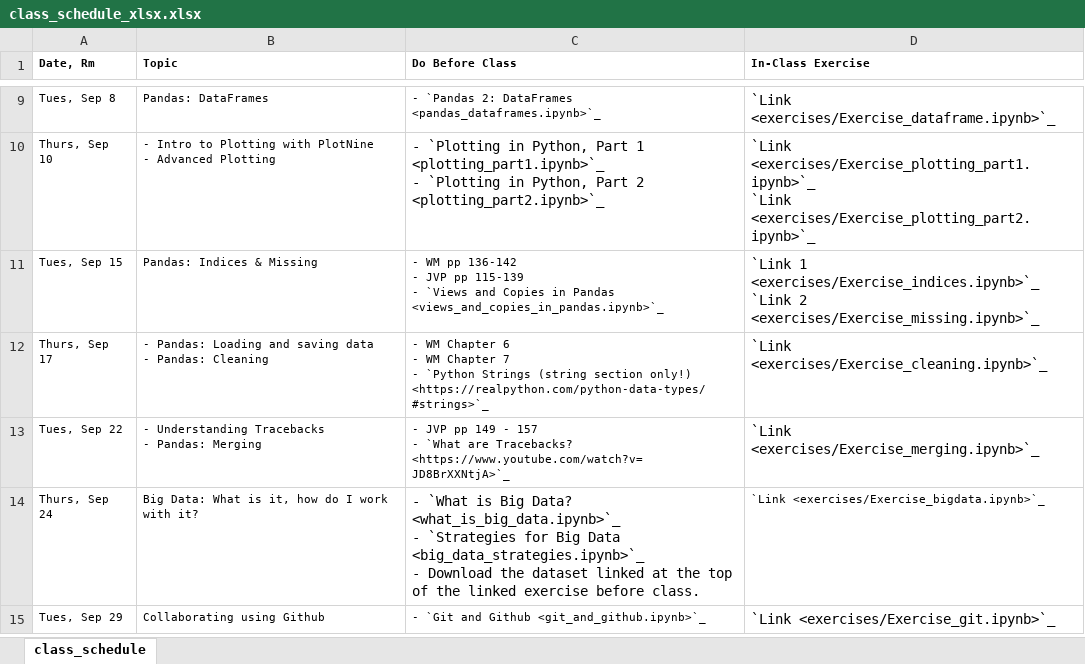
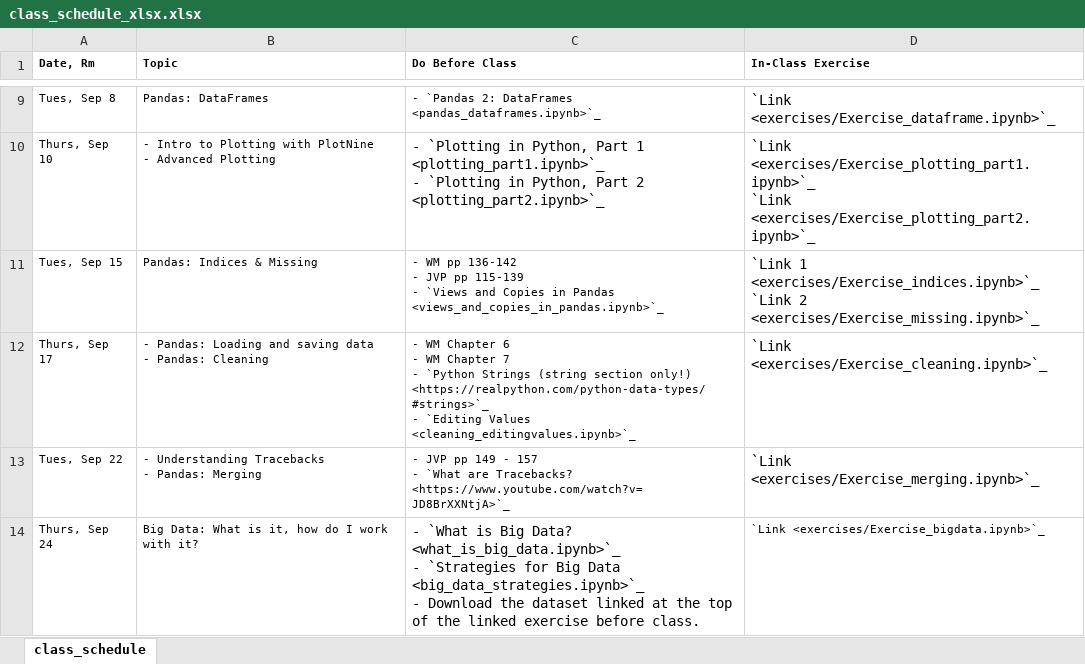
Before and after one commit to nickeubank/practicaldatascience_class, an Excel workbook: source/class_schedule_xlsx.xlsx, sheet class_schedule, drawn as a sheet; only a part is shown, gaps mark what is left out; the shorter side is filled out with more unchanged rows; values as stored, in another font and other column widths than the file's, no borders; ↵ is a line break in a cell; the diff names each change by its address in the sheet, - before the commit and + after, or states it on an @@ line.

Commit message:
add editing values

```diff
--- a/source/class_schedule_xlsx.xlsx (sheet class_schedule)
+++ b/source/class_schedule_xlsx.xlsx (sheet class_schedule)
-C12 (Do Before Class): …only!) <https://realpython.com/python-data-types/#strings>`_
+C12 (Do Before Class): …only!) <https://realpython.com/python-data-types/#strings>`_ ↵ - `Editing Values <cleaning_editingvalues.ipynb>`_
```
Also changed, not shown: 48 other files.
